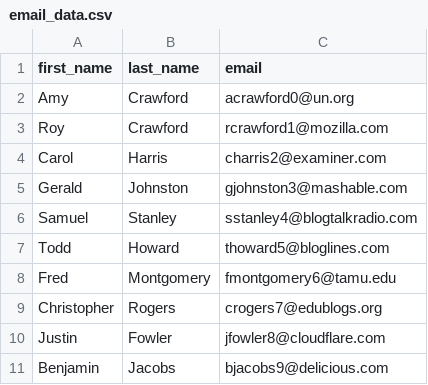
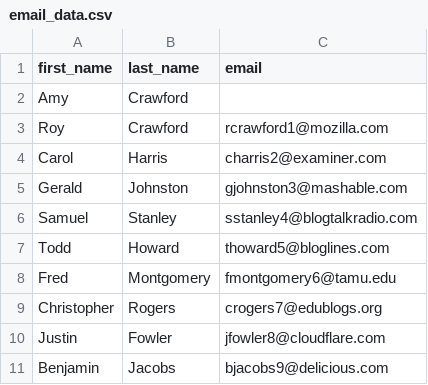
Before and after one commit to MurthyAvanithsa/python-path, a CSV file: tasks/email_campaign/email_data.csv, drawn as a sheet.

```diff
--- a/tasks/email_campaign/email_data.csv
+++ b/tasks/email_campaign/email_data.csv
@@ -1,3 +1,3 @@
 first_name,last_name,email
-Amy,Crawford,acrawford0@un.org
+Amy,Crawford,
 Roy,Crawford,rcrawford1@mozilla.com
```
Also changed, not shown: 5 other files.
